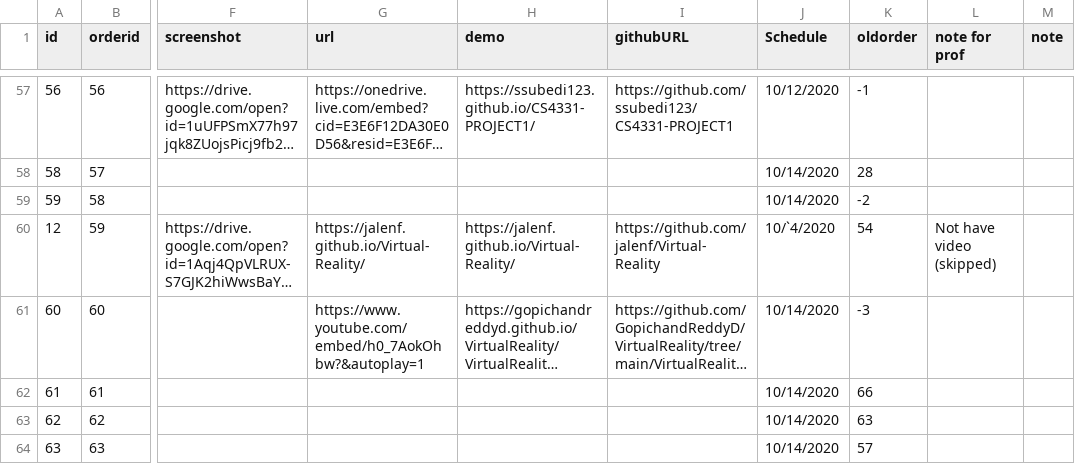
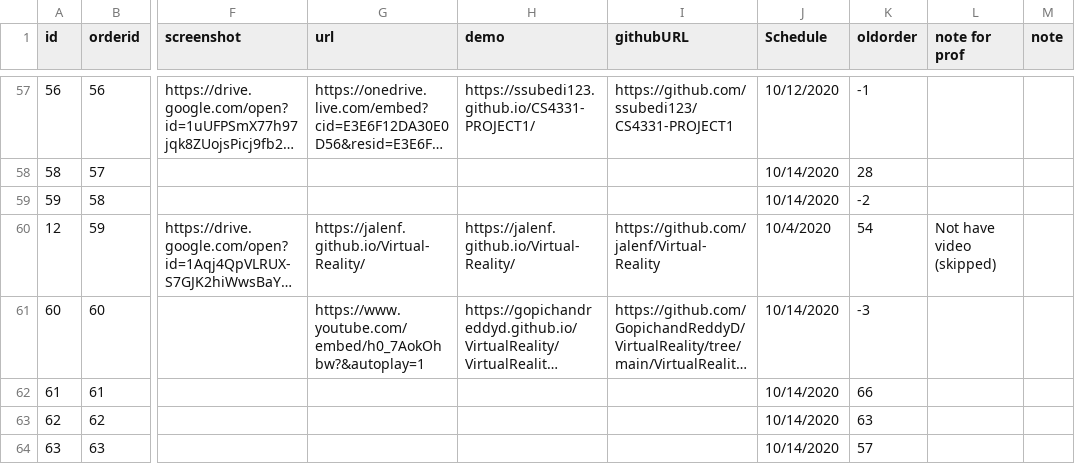
Before and after one commit to iDataVisualizationLab/CS5331-VirtualReality-Fall2020, a CSV file: P1/mongo-p1.csv, drawn as a sheet; only a part is shown, gaps mark what is left out; long unchanged cells end in …; the diff names each change by its address in the sheet, - before the commit and + after, or states it on an @@ line.

Commit message:
Update mongo-p1.csv

```diff
--- a/P1/mongo-p1.csv
+++ b/P1/mongo-p1.csv
-J60 (Schedule): 10/`4/2020
+J60 (Schedule): 10/4/2020
```
